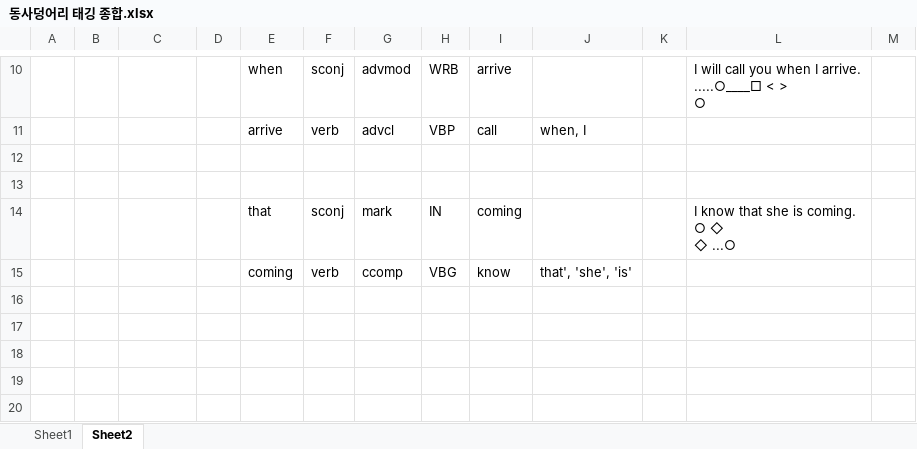
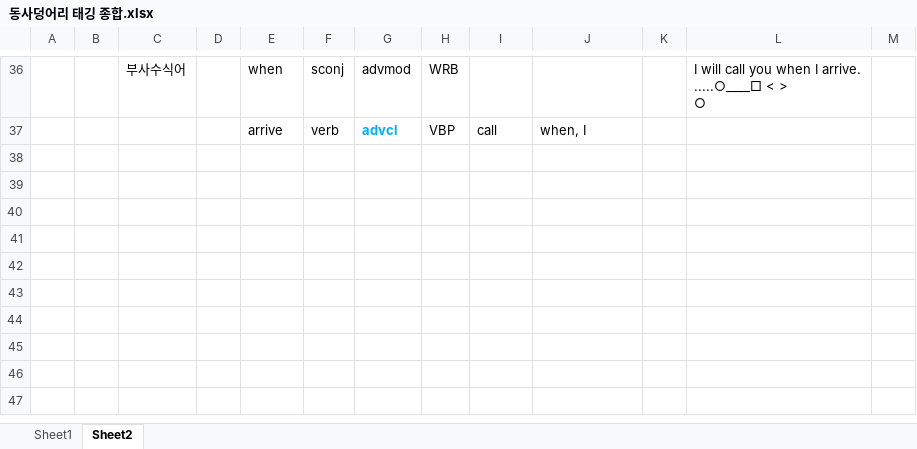
Before and after one commit to DrawEnglish/drawenglish-api, an Excel workbook: 동사덩어리 태깅 종합.xlsx, sheet Sheet2, drawn as a sheet; only a part is shown, gaps mark what is left out; the shorter side is filled out with more unchanged rows; values as stored, in another font and other column widths than the file's, no borders; removed rows and columns are numbered as before the commit, all else as after; ↵ is a line break in a cell; the diff covers the shown part only; the diff names each change by its address in the sheet, - before the commit and + after, or states it on an @@ line.

```diff
--- a/동사덩어리 태깅 종합.xlsx (sheet Sheet2)
+++ b/동사덩어리 태깅 종합.xlsx (sheet Sheet2)
-C36: (empty)
+C36: 부사수식어
-I36: arrive
+I36: (empty)
@@ G37 bold: off → on, text colour: black → #00B0F0 @@
-row 12: (empty)
-row 13: (empty)
-row 14:  |  |  |  | that | sconj | mark | IN | coming |  |  | I know that she is coming. ↵ ○ ◇ ↵ ◇ ...○
-row 15:  |  |  |  | coming | verb | ccomp | VBG | know | that', 'she', 'is'
-row 16: (empty)
-row 17: (empty)
-row 18: (empty)
```
Also changed, not shown: 31 added rows and 5 removed rows elsewhere in this sheet, 26 other files.
